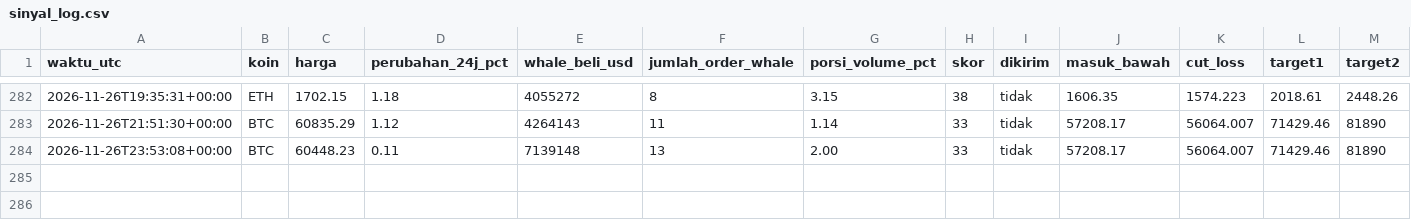
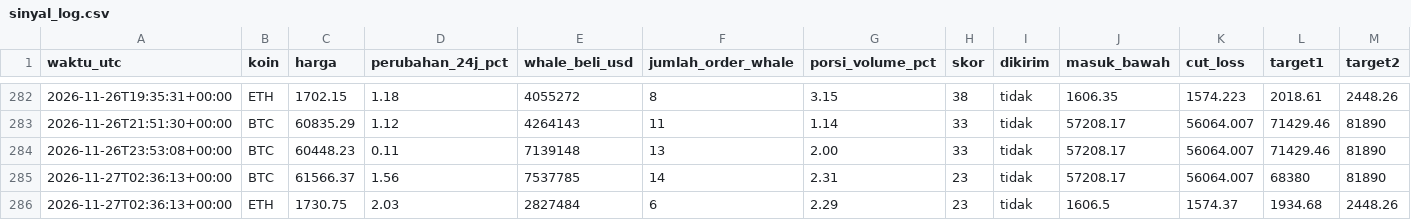
Before and after one commit to Ilhamikir/whale-tracker-v2, a CSV file: sinyal_log.csv, drawn as a sheet; only a part is shown, gaps mark what is left out; rows hold the shown columns only; the diff names each change by its address in the sheet, - before the commit and + after, or states it on an @@ line.

Commit message:
Pembaruan whale tracker

```diff
--- a/sinyal_log.csv
+++ b/sinyal_log.csv
+row 285: 2026-11-27T02:36:13+00:00 | BTC | 61566.37 | 1.56 | 7537785 | 14 | 2.31 | 23 | tidak | 57208.17 | 56064.007 | 68380 | 81890
+row 286: 2026-11-27T02:36:13+00:00 | ETH | 1730.75 | 2.03 | 2827484 | 6 | 2.29 | 23 | tidak | 1606.5 | 1574.37 | 1934.68 | 2448.26
```
Also changed, not shown: 1 other file.
